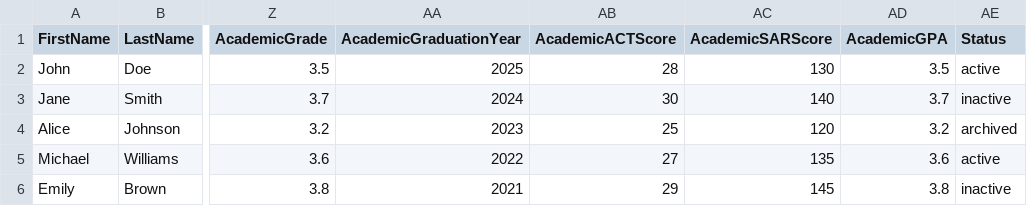
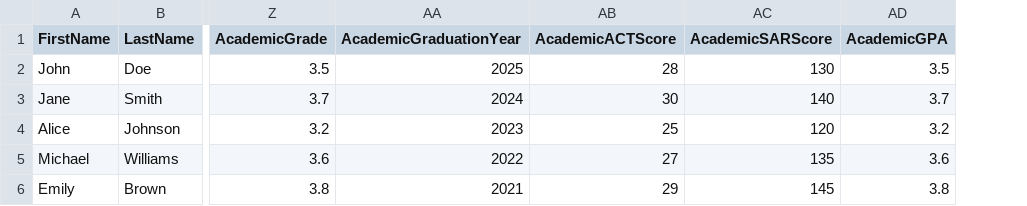
Before and after one commit to atexcode/project_sample_files, a CSV file: players.csv, drawn as a sheet; only a part is shown, gaps mark what is left out; the diff names each change by its address in the sheet, - before the commit and + after, or states it on an @@ line.

Commit message:
Update players.csv

```diff
--- a/players.csv
+++ b/players.csv
-column AE (Status), rows 2-6: active | inactive | archived | active | inactive
```
